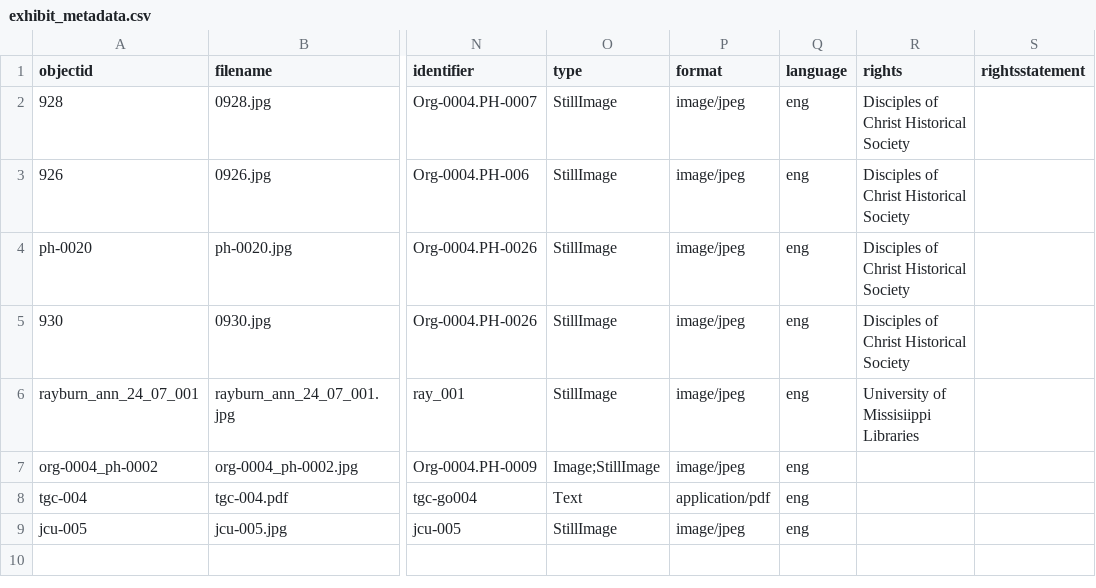
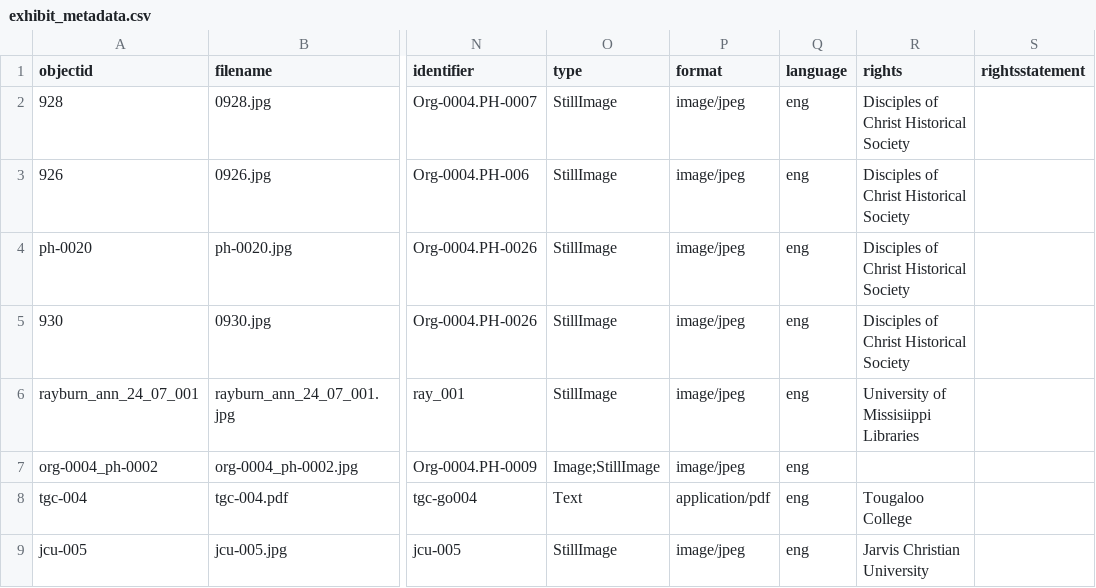
Before and after one commit to emazanderson/SCI-Photograph-Collection, a CSV file: _data/exhibit_metadata.csv, drawn as a sheet; only a part is shown, gaps mark what is left out; the diff names each change by its address in the sheet, - before the commit and + after, or states it on an @@ line.

Commit message:
Update exhibit_metadata.csv

```diff
--- a/_data/exhibit_metadata.csv
+++ b/_data/exhibit_metadata.csv
-R8 (rights): (empty)
+R8 (rights): Tougaloo College
-R9 (rights): (empty)
+R9 (rights): Jarvis Christian University
```
